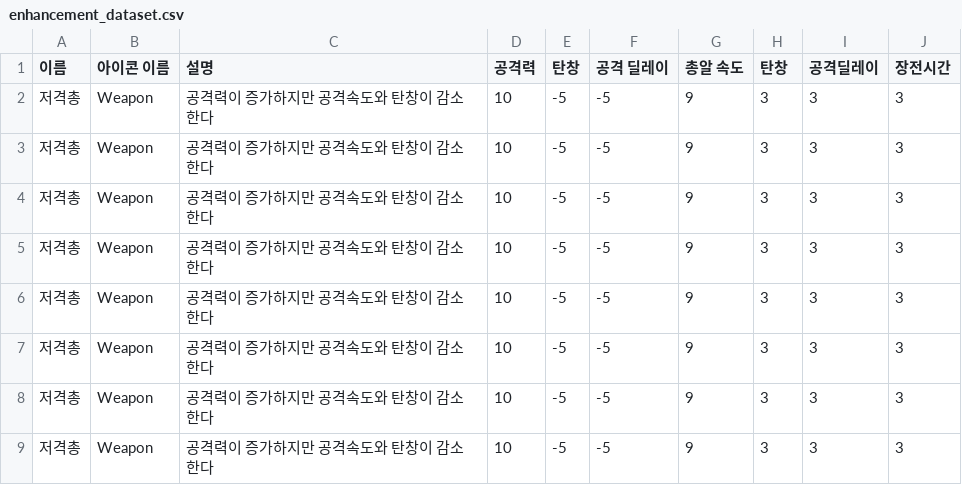
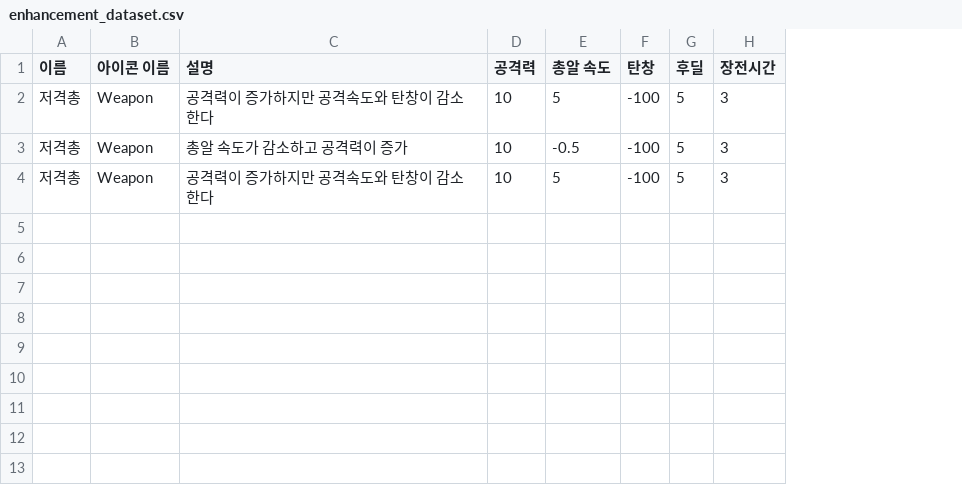
Before and after one commit to berylstar/Team_OneHundredEight, a CSV file: Assets/Resources/enhancement_dataset.csv, drawn as a sheet; removed rows and columns are numbered as before the commit, all else as after; the diff names each change by its address in the sheet, - before the commit and + after, or states it on an @@ line.

```diff
--- a/Assets/Resources/enhancement_dataset.csv
+++ b/Assets/Resources/enhancement_dataset.csv
-column E (탄창), rows 2-4: all -5
-column F (공격 딜레이), rows 2-4: all -5
-column I (공격딜레이), rows 2-4: all 3
+column G (후딜), rows 2-4: all 5
-E2 (총알 속도): 9
+E2 (총알 속도): 5
-F2:F4 (탄창): 3
+F2:F4 (탄창): -100
-C3 (설명): 공격력이 증가하지만 공격속도와 탄창이 감소한다
+C3 (설명): 총알 속도가 감소하고 공격력이 증가
-E3 (총알 속도): 9
+E3 (총알 속도): -0.5
-E4 (총알 속도): 9
+E4 (총알 속도): 5
-row 5: 저격총 | Weapon | 공격력이 증가하지만 공격속도와 탄창이 감소한다 | 10 | -5 | -5 | 9 | 3 | 3 | 3
-row 6: 저격총 | Weapon | 공격력이 증가하지만 공격속도와 탄창이 감소한다 | 10 | -5 | -5 | 9 | 3 | 3 | 3
-row 7: 저격총 | Weapon | 공격력이 증가하지만 공격속도와 탄창이 감소한다 | 10 | -5 | -5 | 9 | 3 | 3 | 3
-row 8: 저격총 | Weapon | 공격력이 증가하지만 공격속도와 탄창이 감소한다 | 10 | -5 | -5 | 9 | 3 | 3 | 3
-row 9: 저격총 | Weapon | 공격력이 증가하지만 공격속도와 탄창이 감소한다 | 10 | -5 | -5 | 9 | 3 | 3 | 3
```
Also changed, not shown: 14 other files.
